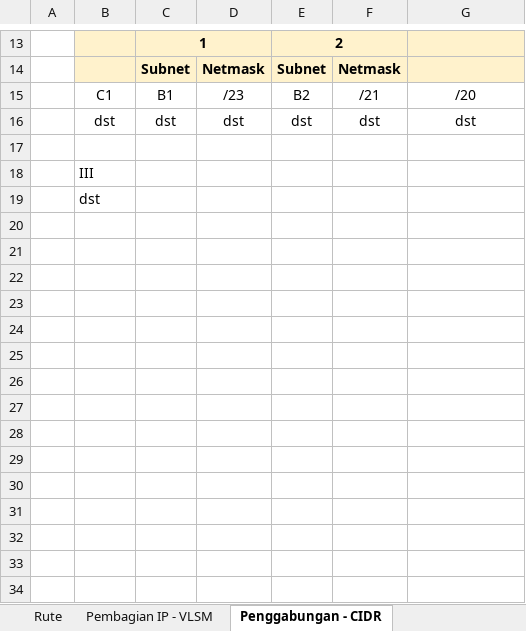
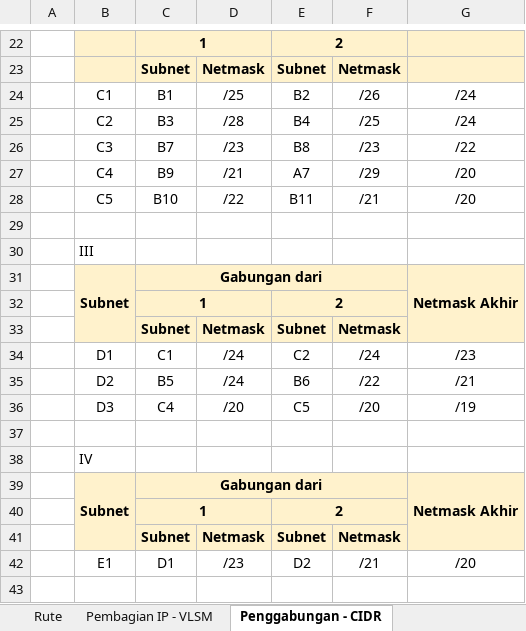
Before and after one commit to verdyaa/Jarkom-Modul-4-2026-K-43, an Excel workbook: Subnetting Modul 4 Komdat Jarkom 2026.xlsx, sheet Penggabungan - CIDR, drawn as a sheet; only a part is shown, gaps mark what is left out; values as stored, in another font and other column widths than the file's, no borders; removed rows and columns are numbered as before the commit, all else as after; the diff covers the shown part only; the diff names each change by its address in the sheet, - before the commit and + after, or states it on an @@ line.

Commit message:
feat: complete VLSM CPT, CIDR GNS3, subnetting workbook, scripts, and report

```diff
--- a/Subnetting Modul 4 Komdat Jarkom 2026.xlsx (sheet Penggabungan - CIDR)
+++ b/Subnetting Modul 4 Komdat Jarkom 2026.xlsx (sheet Penggabungan - CIDR)
-D24: /23
+D24: /25
-F24: /21
+F24: /26
-G24: /20
+G24: /24
-row 16:  | dst | dst | dst | dst | dst | dst
+row 25:  | C2 | B3 | /28 | B4 | /25 | /24
+row 26:  | C3 | B7 | /23 | B8 | /23 | /22
+row 27:  | C4 | B9 | /21 | A7 | /29 | /20
+row 28:  | C5 | B10 | /22 | B11 | /21 | /20
+row 31:  | Subnet | Gabungan dari |  |  |  | Netmask Akhir
+row 32:  |  | 1 |  | 2
+row 33:  |  | Subnet | Netmask | Subnet | Netmask
+row 34:  | D1 | C1 | /24 | C2 | /24 | /23
+row 35:  | D2 | B5 | /24 | B6 | /22 | /21
+row 36:  | D3 | C4 | /20 | C5 | /20 | /19
+row 37: (empty)
-B38: dst
+B38: IV
+row 39:  | Subnet | Gabungan dari |  |  |  | Netmask Akhir
+row 40:  |  | 1 |  | 2
+row 41:  |  | Subnet | Netmask | Subnet | Netmask
+row 42:  | E1 | D1 | /23 | D2 | /21 | /20
+row 43: (empty)
```
Also changed, not shown: 27 added rows, 1 removed row and 7 edited cells elsewhere in this sheet, sheet Rute, sheet Pembagian IP - VLSM, sheet Pembagian IP - CIDR, 51 other files.
